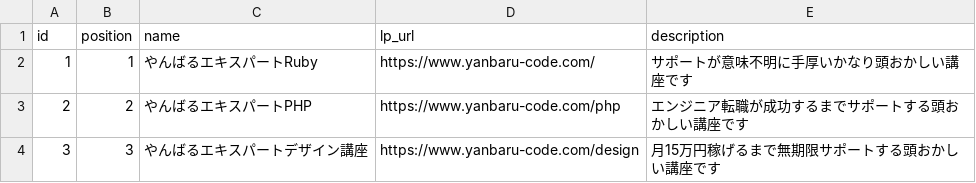
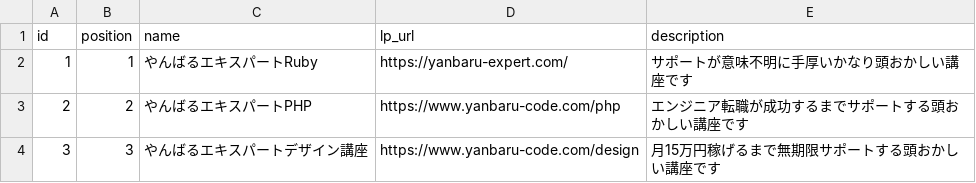
Before and after one commit to yanbaru-expert/Gyakuten, a CSV file: db/csv_data/lecture.csv, drawn as a sheet.

```diff
--- a/db/csv_data/lecture.csv
+++ b/db/csv_data/lecture.csv
@@ -1,3 +1,3 @@
 id,position,name,lp_url,description
-1,1,やんばるエキスパートRuby,https://www.yanbaru-code.com/,サポートが意味不明に手厚いかなり頭おかしい講座です
+1,1,やんばるエキスパートRuby,https://yanbaru-expert.com/,サポートが意味不明に手厚いかなり頭おかしい講座です
 2,2,やんばるエキスパートPHP,https://www.yanbaru-code.com/php,エンジニア転職が成功するまでサポートする頭おかしい講座です
```
Also changed, not shown: 2 other files.
